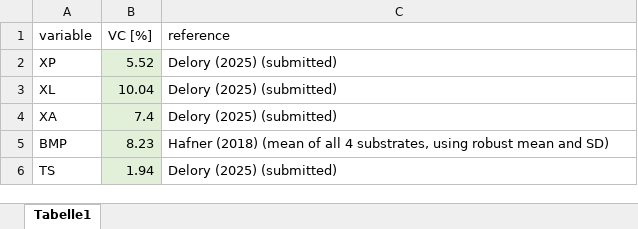
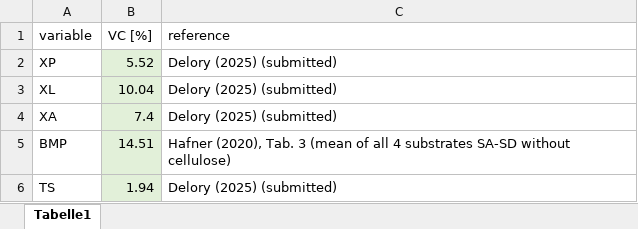
Before and after one commit to JuliusFrontzek/ad_meal_prep_control, an Excel workbook: documentation/variation_coefficients.xlsx, sheet Tabelle1, drawn as a sheet; values as stored, in another font and other column widths than the file's, no borders; the diff names each change by its address in the sheet, - before the commit and + after, or states it on an @@ line.

Commit message:
update variation coefficients for BMP

```diff
--- a/documentation/variation_coefficients.xlsx (sheet Tabelle1)
+++ b/documentation/variation_coefficients.xlsx (sheet Tabelle1)
-B5 (VC [%]): 8.23
+B5 (VC [%]): 14.51
-C5 (reference): Hafner (2018) (mean of all 4 substrates, using robust mean and SD)
+C5 (reference): Hafner (2020), Tab. 3 (mean of all 4 substrates SA-SD without cellulose)
```
Also changed, not shown: 3 other files.
